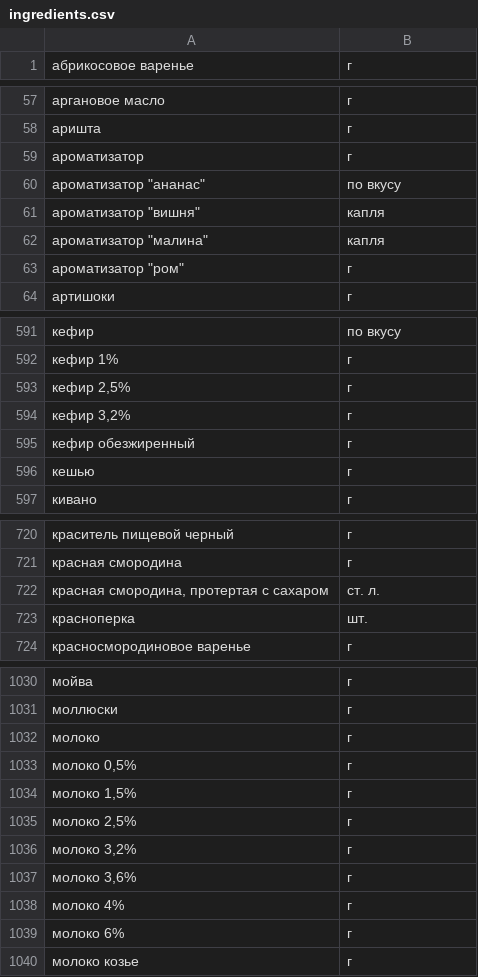
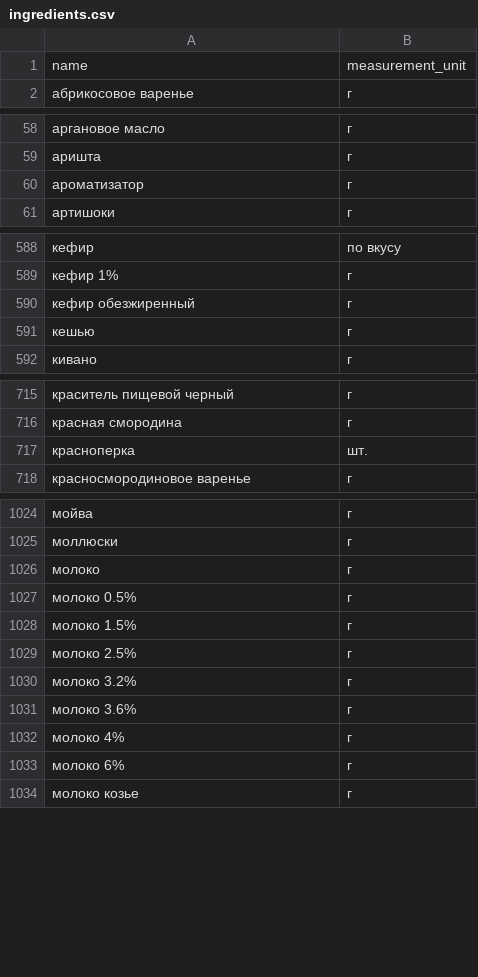
Before and after one commit to ShivaZoid/foodgram-project-react, a CSV file: backend/data/ingredients.csv, drawn as a sheet; only a part is shown, gaps mark what is left out; the diff covers the shown part only.

```diff
--- a/backend/data/ingredients.csv
+++ b/backend/data/ingredients.csv
@@ -1 +1,2 @@
+name,measurement_unit
 абрикосовое варенье,г
@@ -59,6 +60,2 @@
 ароматизатор,г
-"ароматизатор ""ананас""",по вкусу
-"ароматизатор ""вишня""",капля
-"ароматизатор ""малина""",капля
-"ароматизатор ""ром""",г
 артишоки,г
@@ -592,4 +589,2 @@
 кефир 1%,г
-"кефир 2,5%",г
-"кефир 3,2%",г
 кефир обезжиренный,г
@@ -721,3 +716,2 @@
 красная смородина,г
-"красная смородина, протертая с сахаром",ст. л.
 красноперка,шт.
@@ -1032,7 +1026,7 @@
 молоко,г
-"молоко 0,5%",г
-"молоко 1,5%",г
-"молоко 2,5%",г
-"молоко 3,2%",г
-"молоко 3,6%",г
+"молоко 0.5%",г
+"молоко 1.5%",г
+"молоко 2.5%",г
+"молоко 3.2%",г
+"молоко 3.6%",г
 молоко 4%,г
```
Also changed, not shown: 3 edited cells elsewhere in this file, 2 other files.
